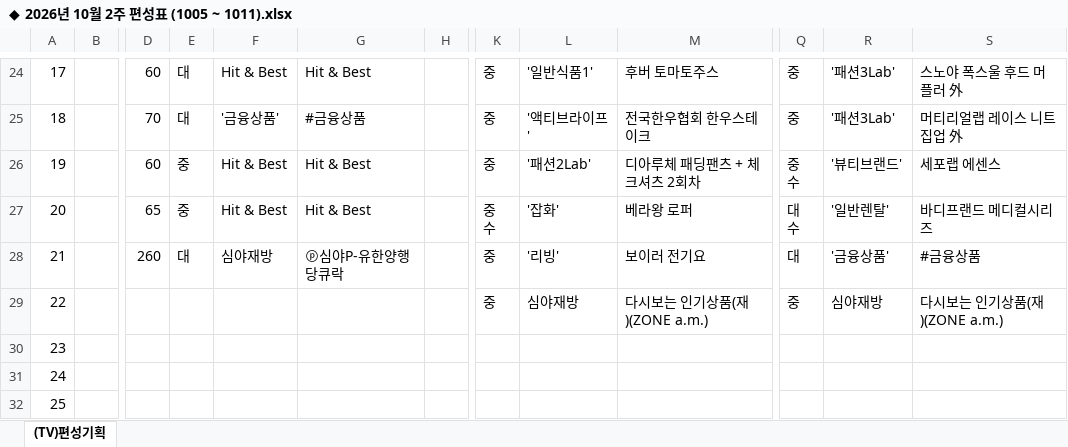
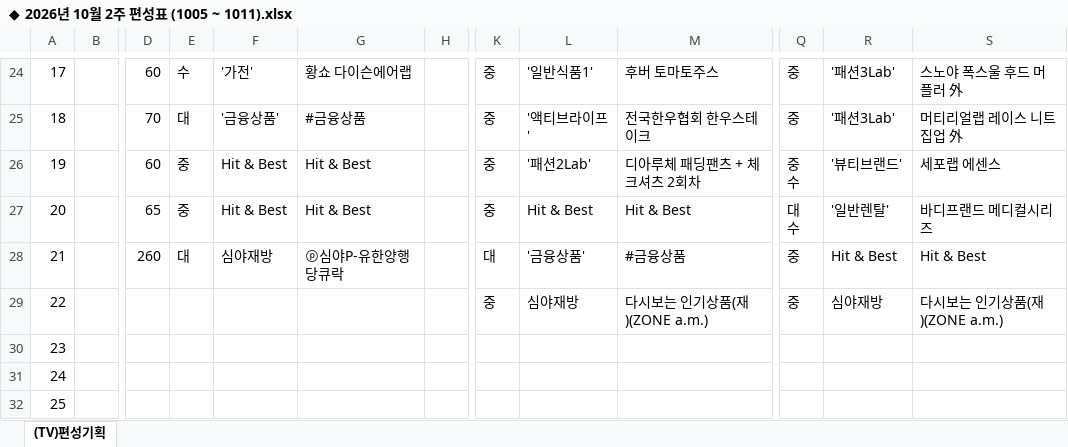
Before and after one commit to hhsliving/schedule, an Excel workbook: weeks/◆ 2026년 10월 2주 편성표 (1005 ~ 1011).xlsx, sheet (TV)편성기획, drawn as a sheet; only a part is shown, gaps mark what is left out; values as stored, in another font and other column widths than the file's, no cell formats; charts and pictures not drawn; ↵ is a line break in a cell; the diff covers the shown part only; the diff names each change by its address in the sheet, - before the commit and + after, or states it on an @@ line.

```diff
--- a/weeks/◆ 2026년 10월 2주 편성표 (1005 ~ 1011).xlsx (sheet (TV)편성기획)
+++ b/weeks/◆ 2026년 10월 2주 편성표 (1005 ~ 1011).xlsx (sheet (TV)편성기획)
-E24: 대
+E24: 수
-F24: Hit & Best
+F24: '가전'
-G24: Hit & Best
+G24: 황쇼 다이슨에어랩
-K27: 중 ↵ 수
+K27: 중
-L27: '잡화'
+L27: Hit & Best
-M27: 베라왕 로퍼
+M27: Hit & Best
-K28: 중
+K28: 대
-L28: '리빙'
+L28: '금융상품'
-M28: 보이러 전기요
+M28: #금융상품
-Q28: 대
+Q28: 중
-R28: '금융상품'
+R28: Hit & Best
-S28: #금융상품
+S28: Hit & Best
```
Also changed, not shown: 59 edited cells elsewhere in this sheet, cell formats, 1 other file.
